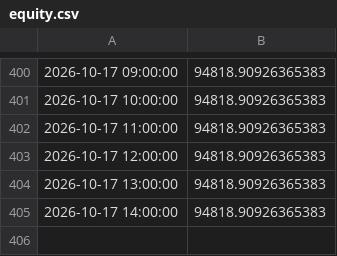
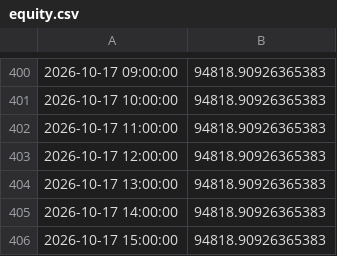
Before and after one commit to theoeenh/tf, a CSV file: paper/equity.csv, drawn as a sheet; only a part is shown, gaps mark what is left out.

Commit message:
Paper account A 2026-10-17 16:24 UTC

```diff
--- a/paper/equity.csv
+++ b/paper/equity.csv
@@ -405 +405,2 @@
 2026-10-17 14:00:00,94818.90926365383
+2026-10-17 15:00:00,94818.90926365383
```
Also changed, not shown: 1 other file.
